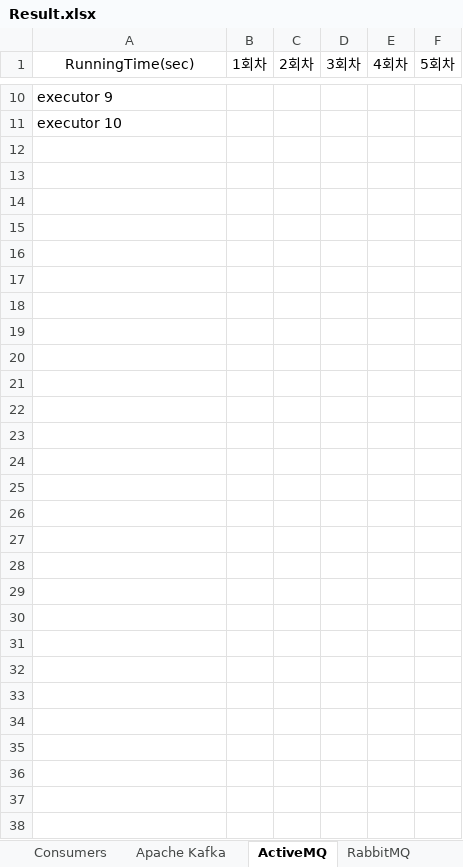
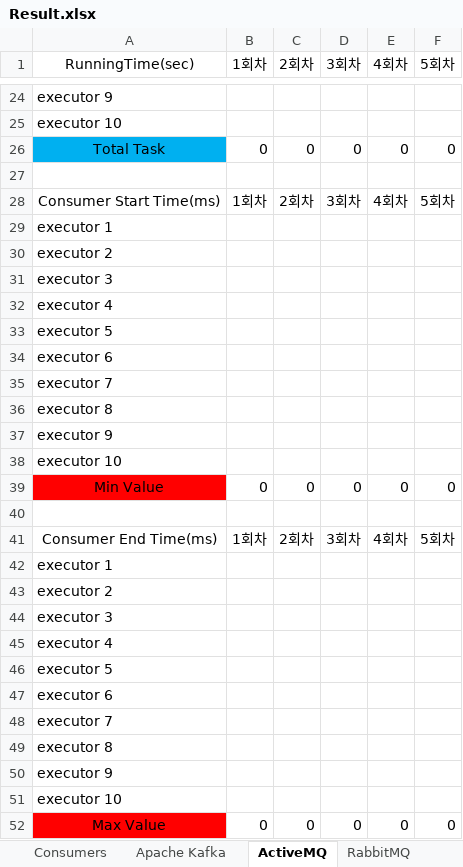
Before and after one commit to kjr2020/MOMProject, an Excel workbook: Result.xlsx, sheet ActiveMQ, drawn as a sheet; only a part is shown, gaps mark what is left out; values as stored, in another font and other column widths than the file's, no borders; the diff covers the shown part only; the diff names each change by its address in the sheet, - before the commit and + after, or states it on an @@ line.

```diff
--- a/Result.xlsx (sheet ActiveMQ)
+++ b/Result.xlsx (sheet ActiveMQ)
+row 26: Total Task | 0 | 0 | 0 | 0 | 0
+row 27: (empty)
+row 28: Consumer Start Time(ms) | 1회차 | 2회차 | 3회차 | 4회차 | 5회차
+row 29: executor 1
+row 30: executor 2
+row 31: executor 3
+row 32: executor 4
+row 33: executor 5
+row 34: executor 6
+row 35: executor 7
+row 36: executor 8
+row 37: executor 9
+row 38: executor 10
+row 39: Min Value | 0 | 0 | 0 | 0 | 0
+row 40: (empty)
+row 41: Consumer End Time(ms) | 1회차 | 2회차 | 3회차 | 4회차 | 5회차
+row 42: executor 1
+row 43: executor 2
+row 44: executor 3
+row 45: executor 4
+row 46: executor 5
+row 47: executor 6
+row 48: executor 7
+row 49: executor 8
+row 50: executor 9
+row 51: executor 10
+row 52: Max Value | 0 | 0 | 0 | 0 | 0
```
Also changed, not shown: 14 added rows elsewhere in this sheet, sheet Apache Kafka, sheet RabbitMQ, sheet Consumers, sheet Producers.
